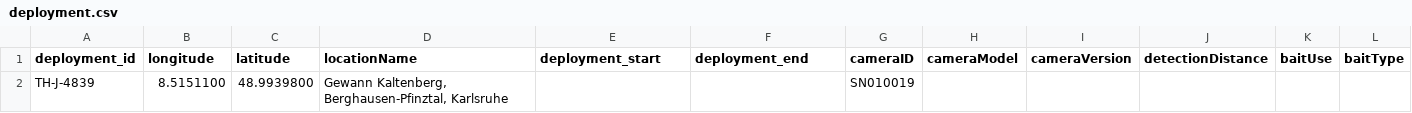
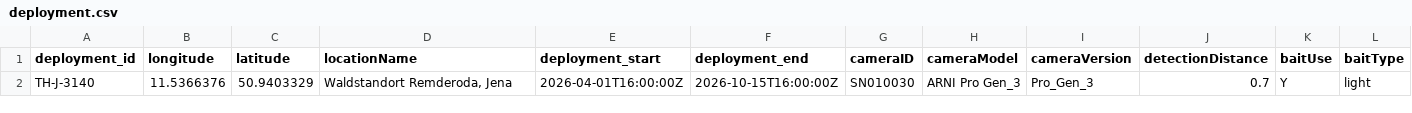
Before and after one commit to valentinitnelav/example-datasets, a CSV file: datasets/lepmon/data/deployment.csv, drawn as a sheet; only a part is shown; removed rows and columns are numbered as before the commit, all else as after; rows hold the shown columns only; the diff names each change by its address in the sheet, - before the commit and + after, or states it on an @@ line.

Commit message:
Lepmon: data now matches images

```diff
--- a/datasets/lepmon/data/deployment.csv
+++ b/datasets/lepmon/data/deployment.csv
-row 2: TH-J-4839 | 8.5151100 | 48.9939800 | Gewann Kaltenberg, Berghausen-Pfinztal, Karlsruhe |  |  | SN010019
+row 2: TH-J-3140 | 11.5366376 | 50.9403329 | Waldstandort Remderoda, Jena | 2026-04-01T16:00:00Z | 2026-10-15T16:00:00Z | SN010030 | ARNI Pro Gen_3 | Pro_Gen_3 | 0.7 | Y | light
```
Also changed, not shown: datasets/lepmon/data/metadata.csv, 7 other files.
